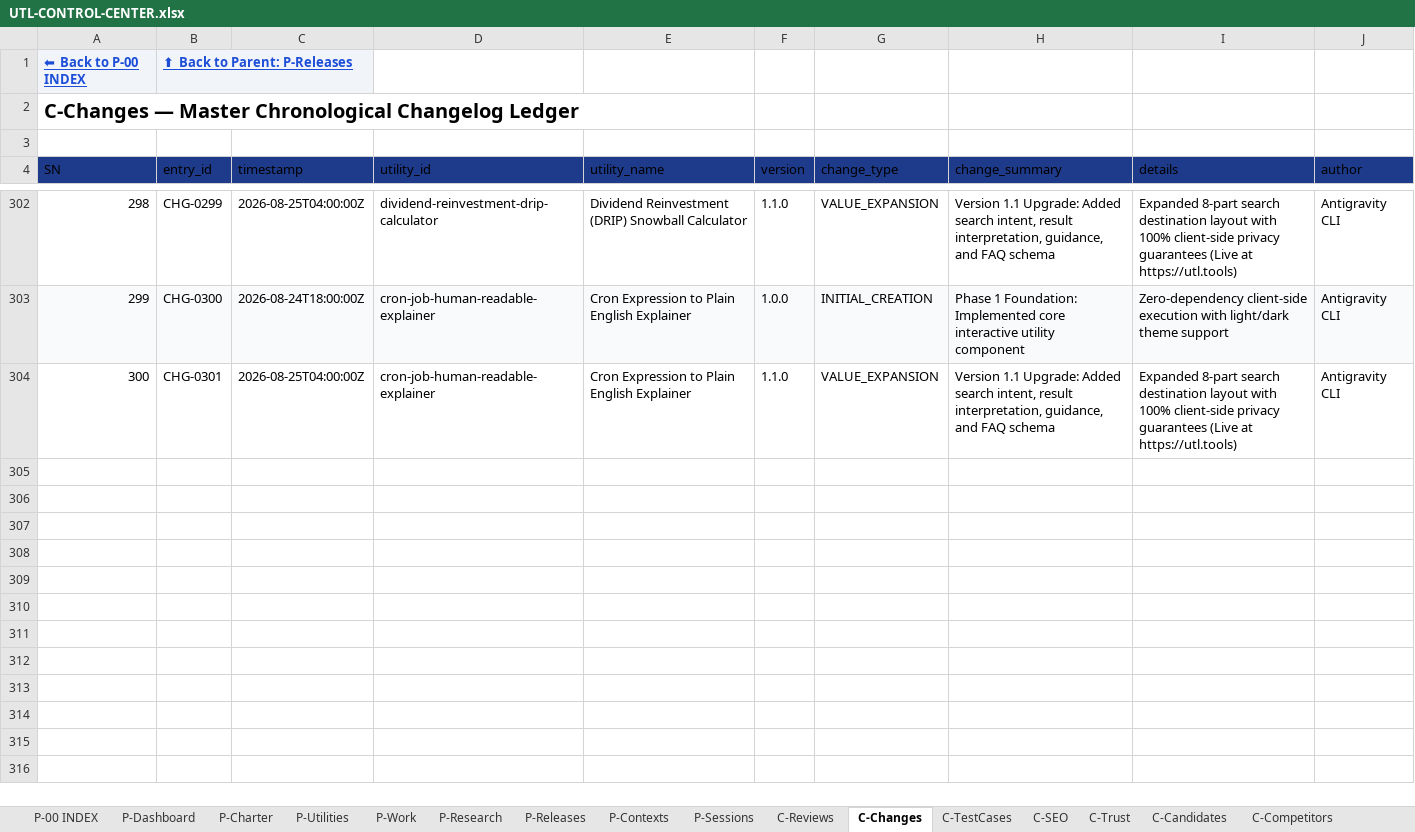
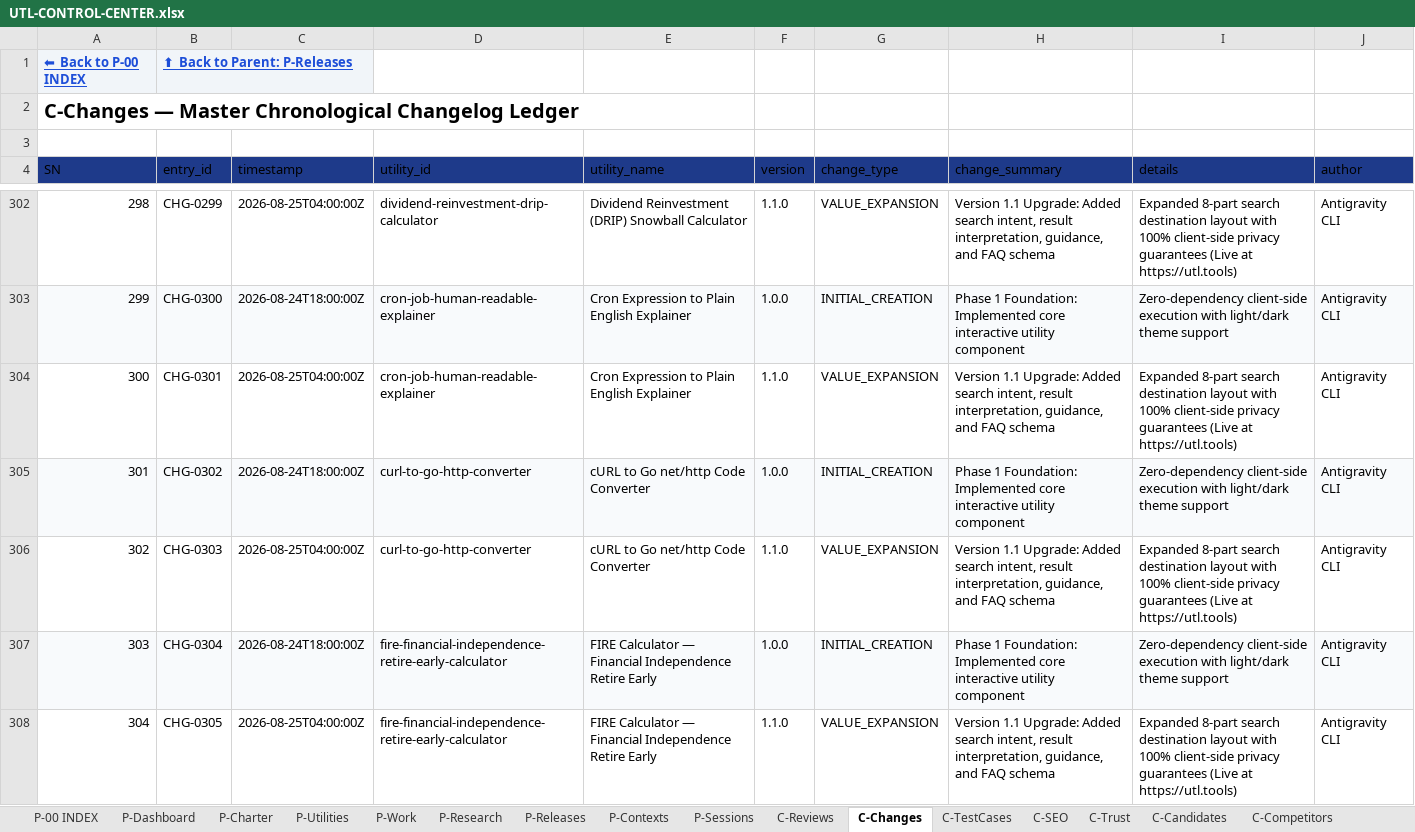
Before and after one commit to devmallik4321/utl-tools, an Excel workbook: control/UTL-CONTROL-CENTER.xlsx, sheet C-Changes, drawn as a sheet; only a part is shown, gaps mark what is left out; values as stored, in another font and other column widths than the file's, no borders; the diff covers the shown part only; the diff names each change by its address in the sheet, - before the commit and + after, or states it on an @@ line.

Commit message:
feat(expansion): scale to 180 live utilities (cURL to Rust, 401k calculator, CSS clip-path generator, Crontab validator, Inflation-adjusted salary, IPv6 subnet prefix calculator, CSS padding hack, Hourly overtime calculator, JSON to TypeScript type generator, Fuel economy MPG converter)

```diff
--- a/control/UTL-CONTROL-CENTER.xlsx (sheet C-Changes)
+++ b/control/UTL-CONTROL-CENTER.xlsx (sheet C-Changes)
+row 305: 301 | CHG-0302 | 2026-08-24T18:00:00Z | curl-to-go-http-converter | cURL to Go net/http Code Converter | 1.0.0 | INITIAL_CREATION | Phase 1 Foundation: Implemented core interactive utility component | Zero-dependency client-side execution with light/dark theme support | Antigravity CLI
+row 306: 302 | CHG-0303 | 2026-08-25T04:00:00Z | curl-to-go-http-converter | cURL to Go net/http Code Converter | 1.1.0 | VALUE_EXPANSION | Version 1.1 Upgrade: Added search intent, result interpretation, guidance, and FAQ schema | Expanded 8-part search destination layout with 100% client-side privacy guarantees (Live at https://utl.tools) | Antigravity CLI
+row 307: 303 | CHG-0304 | 2026-08-24T18:00:00Z | fire-financial-independence-retire-early-calculator | FIRE Calculator — Financial Independence Retire Early | 1.0.0 | INITIAL_CREATION | Phase 1 Foundation: Implemented core interactive utility component | Zero-dependency client-side execution with light/dark theme support | Antigravity CLI
+row 308: 304 | CHG-0305 | 2026-08-25T04:00:00Z | fire-financial-independence-retire-early-calculator | FIRE Calculator — Financial Independence Retire Early | 1.1.0 | VALUE_EXPANSION | Version 1.1 Upgrade: Added search intent, result interpretation, guidance, and FAQ schema | Expanded 8-part search destination layout with 100% client-side privacy guarantees (Live at https://utl.tools) | Antigravity CLI
```
Also changed, not shown: 56 added rows elsewhere in this sheet, sheet C-Reviews, sheet P-Utilities, sheet C-TestCases, sheet C-SEO, sheet C-Trust, sheet C-DailyStatistics, 15 other files.
